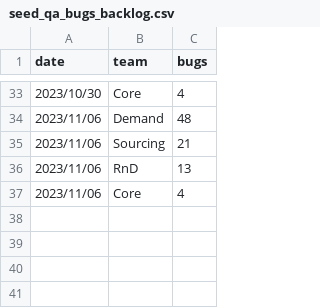
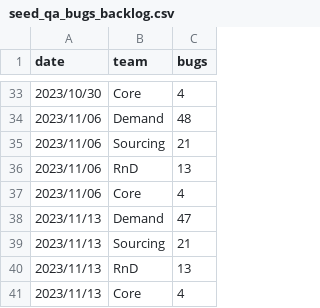
Before and after one commit to 3DHubs/dbt-core-network, a CSV file: seeds/seed_qa_bugs_backlog.csv, drawn as a sheet; only a part is shown, gaps mark what is left out; the diff names each change by its address in the sheet, - before the commit and + after, or states it on an @@ line.

Commit message:
Qa 17.11 (#679)
* data for 06.11

* data for 13.11

```diff
--- a/seeds/seed_qa_bugs_backlog.csv
+++ b/seeds/seed_qa_bugs_backlog.csv
+row 38: 2023/11/13 | Demand | 47
+row 39: 2023/11/13 | Sourcing | 21
+row 40: 2023/11/13 | RnD | 13
+row 41: 2023/11/13 | Core | 4
```
Also changed, not shown: seeds/seed_qa_autotests.csv, seeds/seed_qa_failed_runs.csv, 1 other file.
